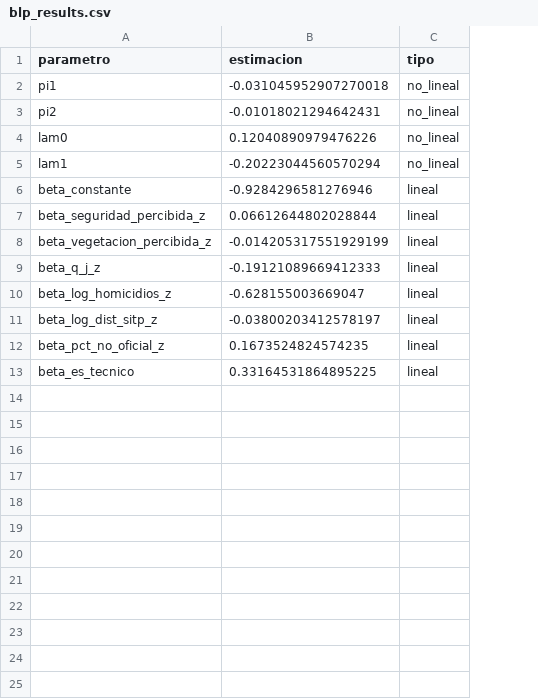
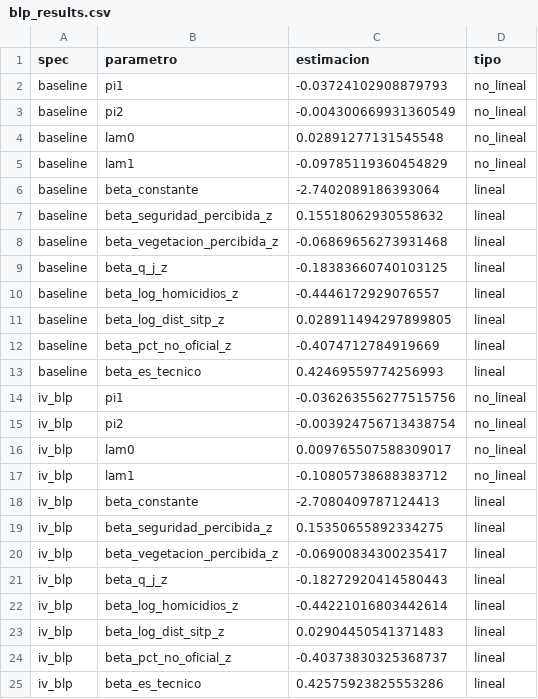
Before and after one commit to davidbautistaromero/edu-matching-paper, a CSV file: reports/tables/blp_results.csv, drawn as a sheet; addresses are those after the commit; the diff names each change by its address in the sheet, - before the commit and + after, or states it on an @@ line.

```diff
--- a/reports/tables/blp_results.csv
+++ b/reports/tables/blp_results.csv
+column A (spec), rows 2-13: all baseline
-C2 (estimacion): -0.031045952907270018
+C2 (estimacion): -0.03724102908879793
-C3 (estimacion): -0.01018021294642431
+C3 (estimacion): -0.004300669931360549
-C4 (estimacion): 0.12040890979476226
+C4 (estimacion): 0.02891277131545548
-C5 (estimacion): -0.20223044560570294
+C5 (estimacion): -0.09785119360454829
-C6 (estimacion): -0.9284296581276946
+C6 (estimacion): -2.7402089186393064
-C7 (estimacion): 0.06612644802028844
+C7 (estimacion): 0.15518062930558632
-C8 (estimacion): -0.014205317551929199
+C8 (estimacion): -0.06869656273931468
-C9 (estimacion): -0.19121089669412333
+C9 (estimacion): -0.18383660740103125
-C10 (estimacion): -0.628155003669047
+C10 (estimacion): -0.4446172929076557
-C11 (estimacion): -0.03800203412578197
+C11 (estimacion): 0.028911494297899805
-C12 (estimacion): 0.1673524824574235
+C12 (estimacion): -0.4074712784919669
-C13 (estimacion): 0.33164531864895225
+C13 (estimacion): 0.42469559774256993
+row 14: iv_blp | pi1 | -0.036263556277515756 | no_lineal
+row 15: iv_blp | pi2 | -0.003924756713438754 | no_lineal
+row 16: iv_blp | lam0 | 0.009765507588309017 | no_lineal
+row 17: iv_blp | lam1 | -0.10805738688383712 | no_lineal
+row 18: iv_blp | beta_constante | -2.7080409787124413 | lineal
+row 19: iv_blp | beta_seguridad_percibida_z | 0.15350655892334275 | lineal
+row 20: iv_blp | beta_vegetacion_percibida_z | -0.06900834300235417 | lineal
+row 21: iv_blp | beta_q_j_z | -0.18272920414580443 | lineal
+row 22: iv_blp | beta_log_homicidios_z | -0.44221016803442614 | lineal
+row 23: iv_blp | beta_log_dist_sitp_z | 0.02904450541371483 | lineal
+row 24: iv_blp | beta_pct_no_oficial_z | -0.40373830325368737 | lineal
+row 25: iv_blp | beta_es_tecnico | 0.42575923825553286 | lineal
```
Also changed, not shown: data/raw/excluded_schools.csv, reports/tables/berry_ols_specs.csv, 13 other files.
